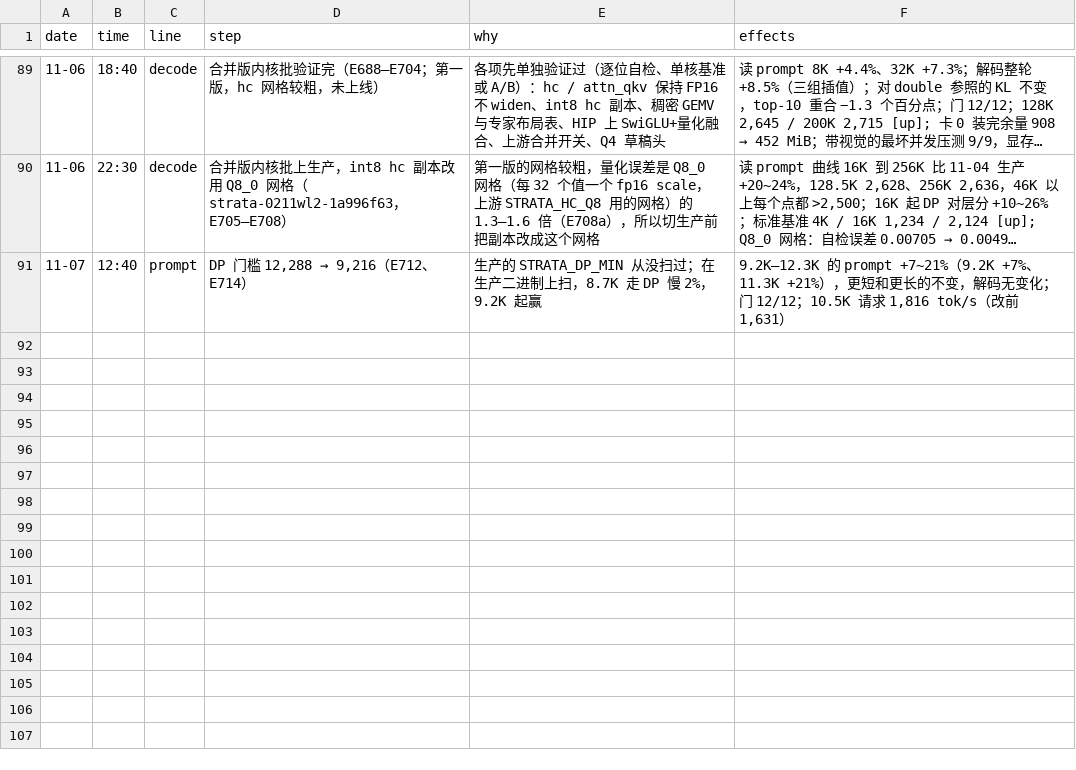
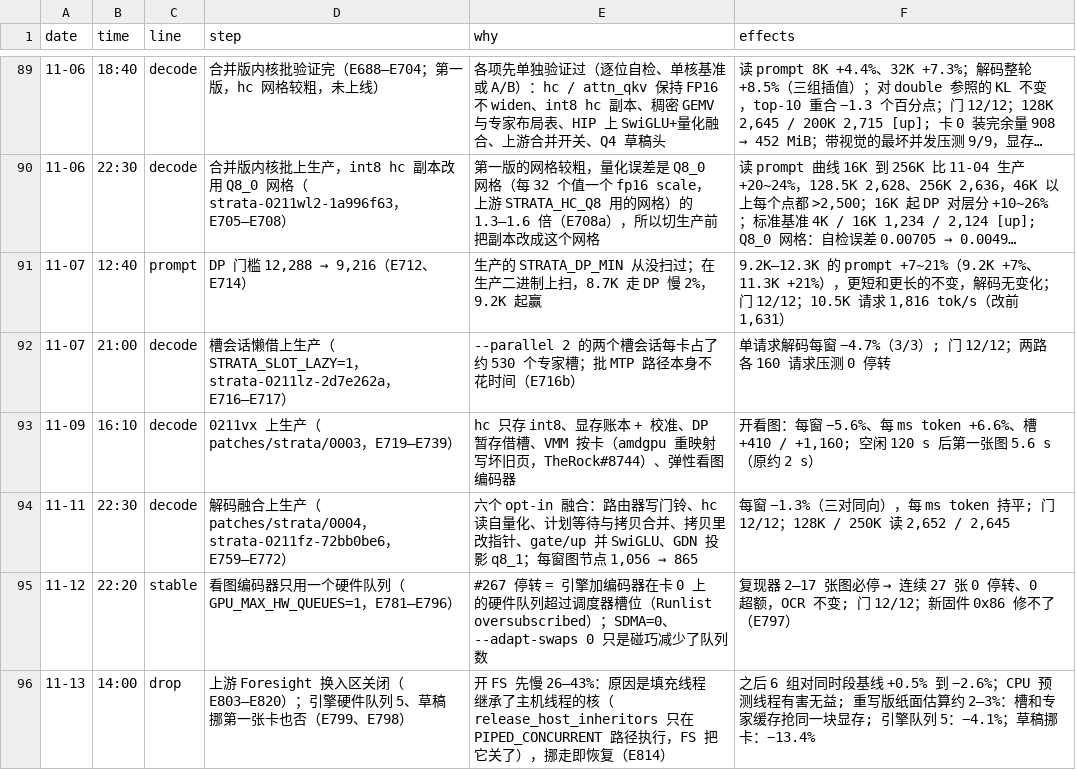
Before and after one commit to Vop3p/dual-6900xt-flash-next-tuning, a CSV file: data/timeline-steps.zh.csv, drawn as a sheet; only a part is shown, gaps mark what is left out; long unchanged cells end in …; the diff names each change by its address in the sheet, - before the commit and + after, or states it on an @@ line.

```diff
--- a/data/timeline-steps.zh.csv
+++ b/data/timeline-steps.zh.csv
+row 92: 11-07 | 21:00 | decode | 槽会话懒借上生产（STRATA_SLOT_LAZY=1，strata-0211lz-2d7e262a，E716–E717） | --parallel 2 的两个槽会话每卡占了约 530 个专家槽；批 MTP 路径本身不花时间（E716b） | 单请求解码每窗 −4.7%（3/3）; 门 12/12；两路各 160 请求压测 0 停转
+row 93: 11-09 | 16:10 | decode | 0211vx 上生产（patches/strata/0003，E719–E739） | hc 只存 int8、显存账本 + 校准、DP 暂存借槽、VMM 按卡（amdgpu 重映射写坏旧页，TheRock#8744）、弹性看图编码器 | 开看图：每窗 −5.6%、每 ms token +6.6%、槽 +410 / +1,160; 空闲 120 s 后第一张图 5.6 s（原约 2 s）
+row 94: 11-11 | 22:30 | decode | 解码融合上生产（patches/strata/0004，strata-0211fz-72bb0be6，E759–E772） | 六个 opt-in 融合：路由器写门铃、hc 读自量化、计划等待与拷贝合并、拷贝里改指针、gate/up 并 SwiGLU、GDN 投影 q8_1；每窗图节点 1,056 → 865 | 每窗 −1.3%（三对同向），每 ms token 持平; 门 12/12；128K / 250K 读 2,652 / 2,645
+row 95: 11-12 | 22:20 | stable | 看图编码器只用一个硬件队列（GPU_MAX_HW_QUEUES=1，E781–E796） | #267 停转 = 引擎加编码器在卡 0 上的硬件队列超过调度器槽位（Runlist oversubscribed）；SDMA=0、--adapt-swaps 0 只是碰巧减少了队列数 | 复现器 2–17 张图必停 → 连续 27 张 0 停转、0 超额，OCR 不变; 门 12/12；新固件 0x86 修不了（E797）
+row 96: 11-13 | 14:00 | drop | 上游 Foresight 换入区关闭（E803–E820）；引擎硬件队列 5、草稿挪第一张卡也否（E799、E798） | 开 FS 先慢 26–43%：原因是填充线程继承了主机线程的核（release_host_inheritors 只在 PIPED_CONCURRENT 路径执行，FS 把它关了），挪走即恢复（E814） | 之后 6 组对同时段基线 +0.5% 到 −2.6%；CPU 预测线程有害无益; 重写版纸面估算约 2–3%：槽和专家缓存抢同一块显存; 引擎队列 5：−4.1%；草稿挪卡：−13.4%
```
Also changed, not shown: data/linux-speed-steps.csv, data/timeline-steps.en.csv, 12 other files.
